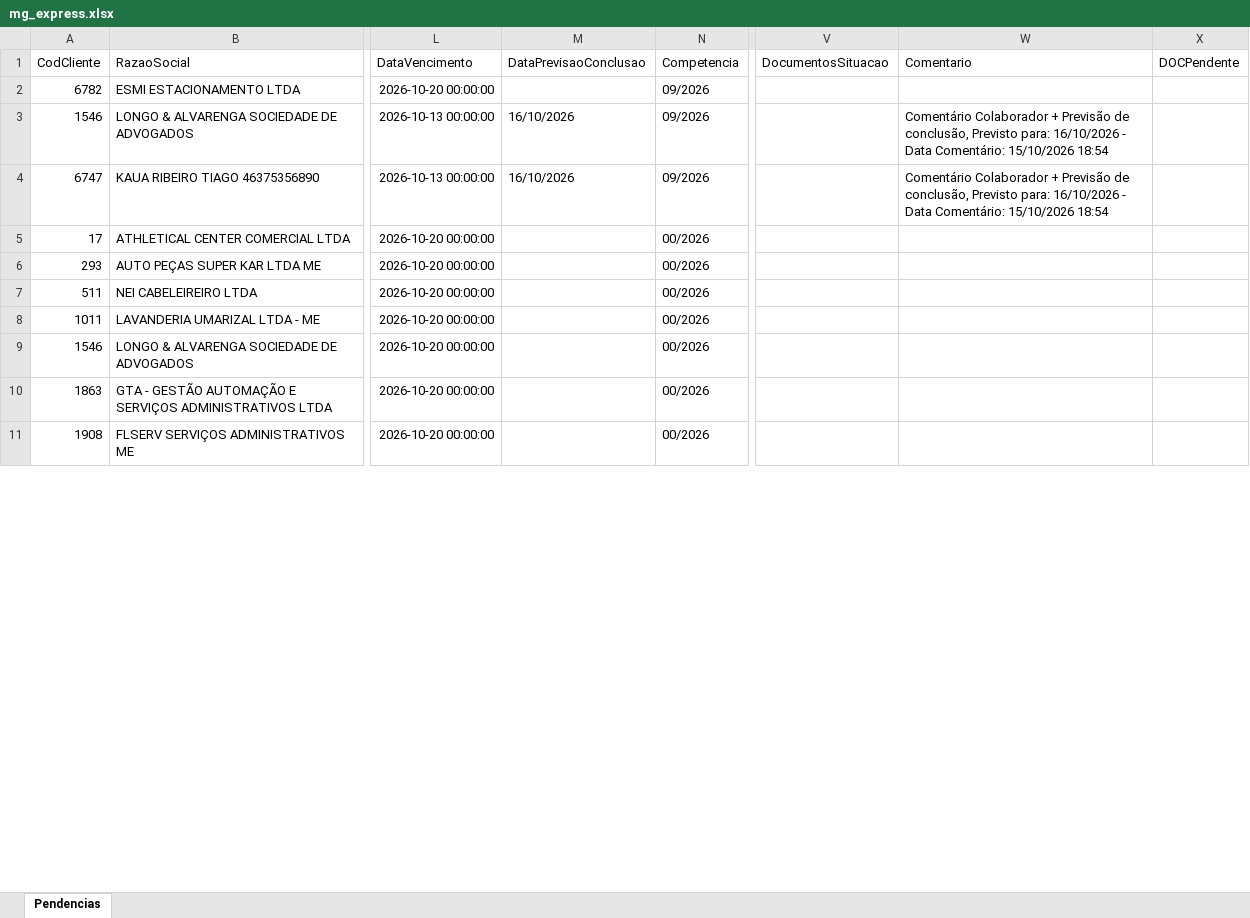
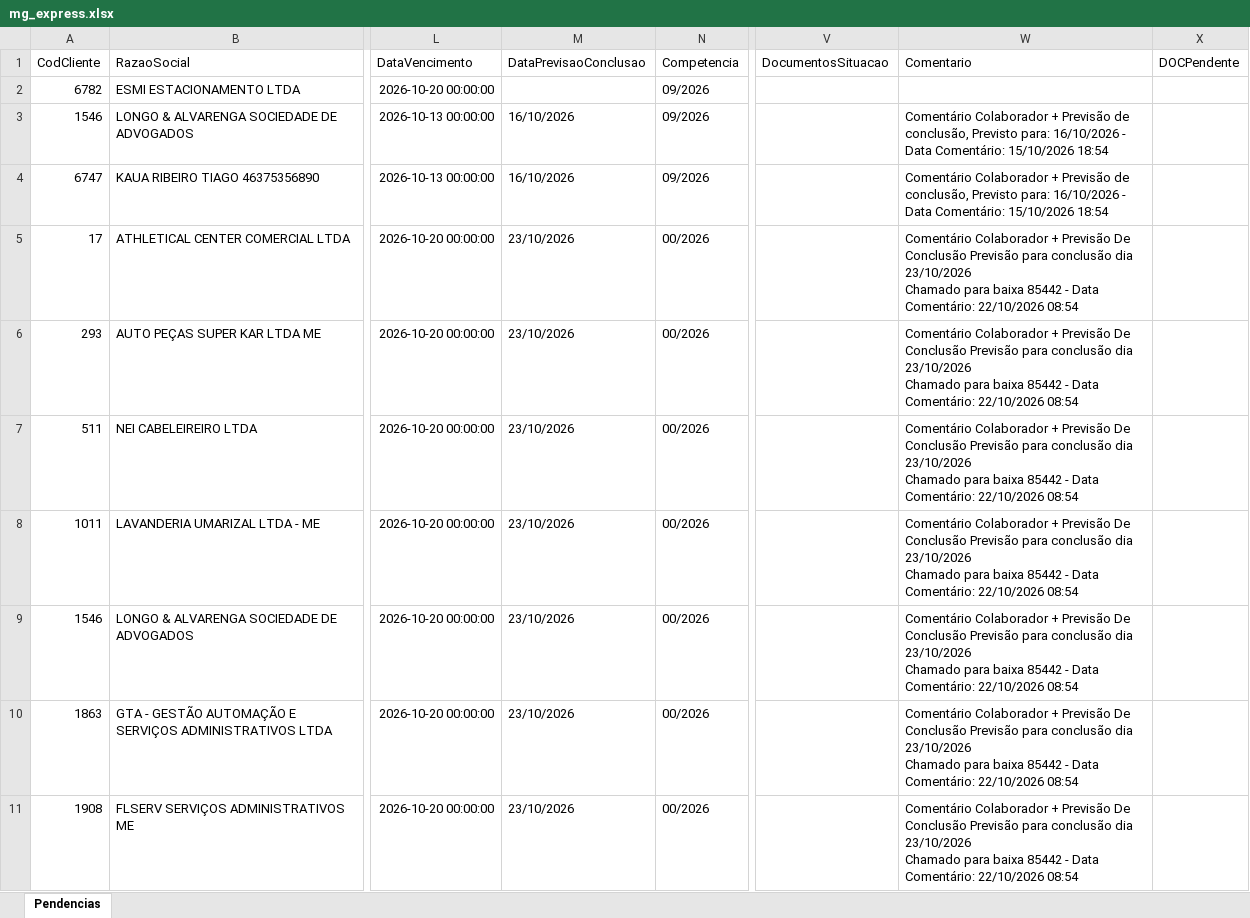
Before and after one commit to Controladoria-MG/Portal-das-tarefas, an Excel workbook: dados/base/mg_express.xlsx, sheet Pendencias, drawn as a sheet; only a part is shown, gaps mark what is left out; values as stored, in another font and other column widths than the file's, no borders; ↵ is a line break in a cell; the diff covers the shown part only; the diff names each change by its address in the sheet, - before the commit and + after, or states it on an @@ line.

```diff
--- a/dados/base/mg_express.xlsx (sheet Pendencias)
+++ b/dados/base/mg_express.xlsx (sheet Pendencias)
-M5:M11 (DataPrevisaoConclusao): (empty)
+M5:M11 (DataPrevisaoConclusao): 23/10/2026
-W5:W11 (Comentario): (empty)
+W5:W11 (Comentario): Comentário Colaborador + Previsão De Conclusão Previsão para conclusão dia 23/10/2026 ↵ Chamado para baixa 85442 - Data Comentário: 22/10/2026 08:54
```
Also changed, not shown: 6 added rows, 7 removed rows and 134 edited cells elsewhere in this sheet, dados/base/bpo.xlsx, dados/base/goias.xlsx, 3 other files.
